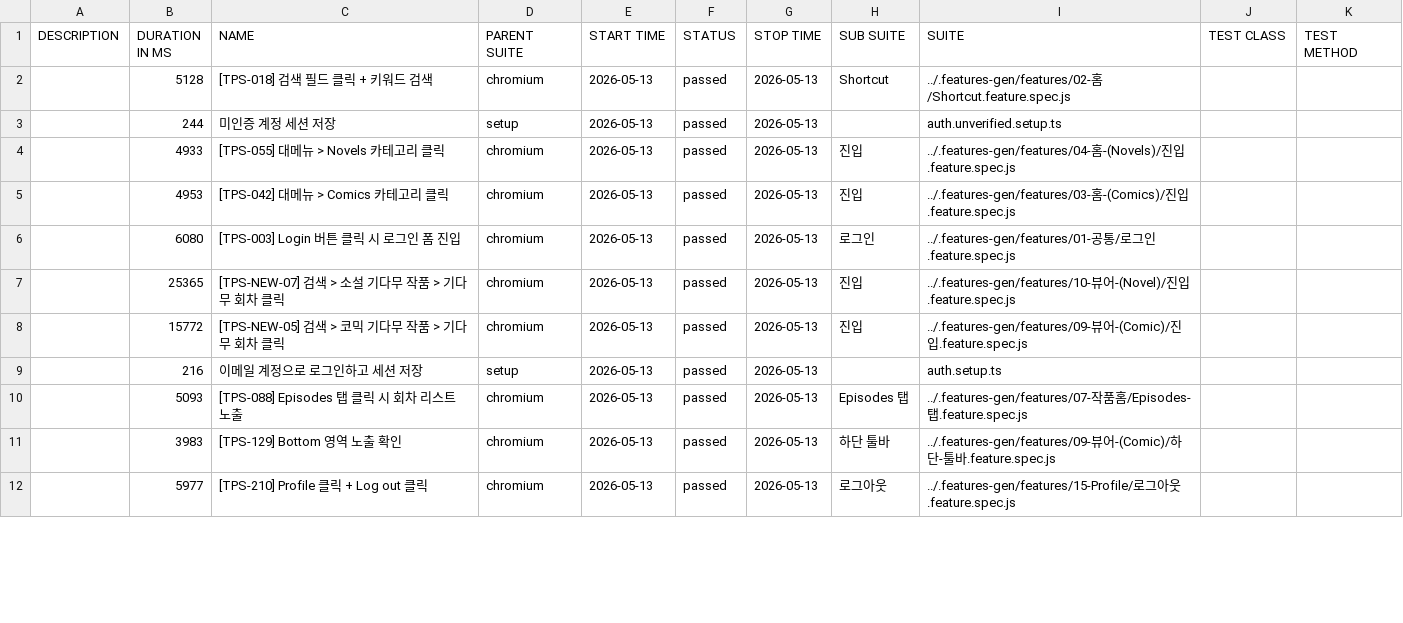
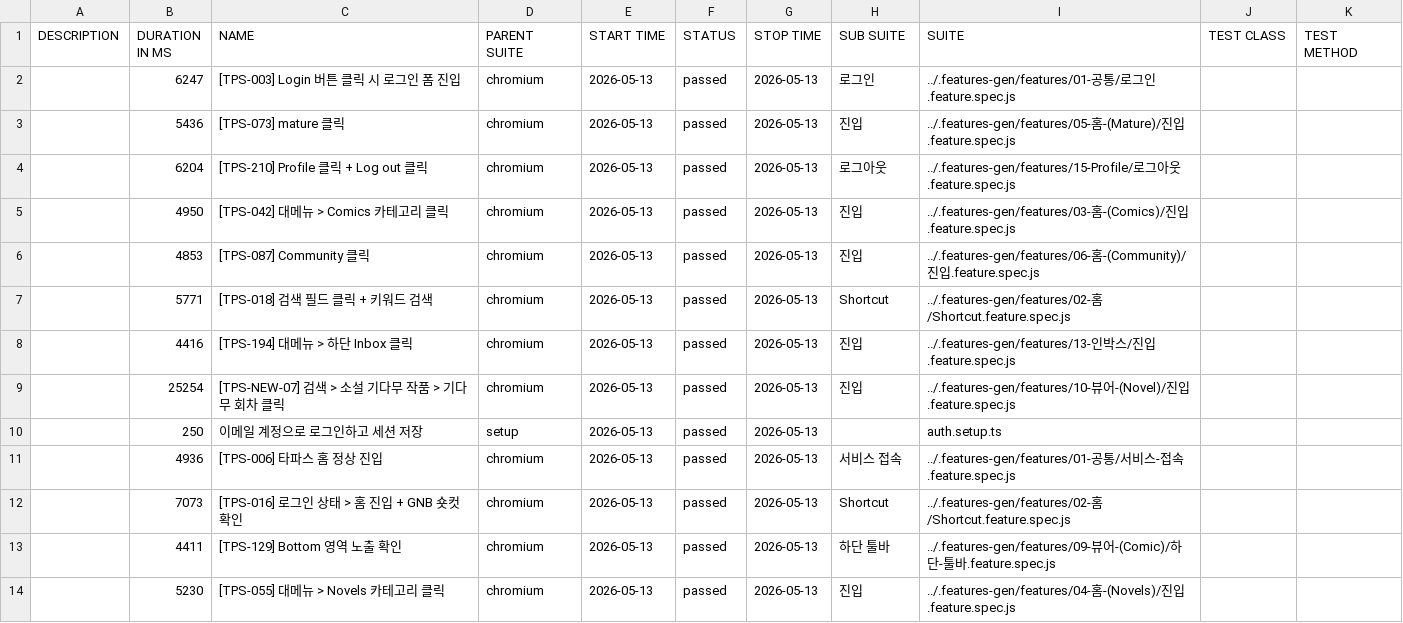
Before and after one commit to RheeSuho/tapas-qa, a CSV file: data/suites.csv, drawn as a sheet; only a part is shown; the diff covers the shown part only.

```diff
--- a/data/suites.csv
+++ b/data/suites.csv
@@ -1,12 +1,14 @@
 "DESCRIPTION","DURATION IN MS","NAME","PARENT SUITE","START TIME","STATUS","STOP TIME","SUB SUITE","SUITE","TEST CLASS","TEST METHOD"
-"","5128","[TPS-018] 검색 필드 클릭 + 키워드 검색","chromium","2026-05-13","passed","2026-05-13","Shortcut","../.features-gen/features/02-홈/Shortcut.feature.spec.js","",""
-"","244","미인증 계정 세션 저장","setup","2026-05-13","passed","2026-05-13","","auth.unverified.setup.ts","",""
-"","4933","[TPS-055] 대메뉴 > Novels 카테고리 클릭","chromium","2026-05-13","passed","2026-05-13","진입","../.features-gen/features/04-홈-(Novels)/진입.feature.spec.js","",""
-"","4953","[TPS-042] 대메뉴 > Comics 카테고리 클릭","chromium","2026-05-13","passed","2026-05-13","진입","../.features-gen/features/03-홈-(Comics)/진입.feature.spec.js","",""
-"","6080","[TPS-003] Login 버튼 클릭 시 로그인 폼 진입","chromium","2026-05-13","passed","2026-05-13","로그인","../.features-gen/features/01-공통/로그인.feature.spec.js","",""
-"","25365","[TPS-NEW-07] 검색 > 소설 기다무 작품 > 기다무 회차 클릭","chromium","2026-05-13","passed","2026-05-13","진입","../.features-gen/features/10-뷰어-(Novel)/진입.feature.spec.js","",""
-"","15772","[TPS-NEW-05] 검색 > 코믹 기다무 작품 > 기다무 회차 클릭","chromium","2026-05-13","passed","2026-05-13","진입","../.features-gen/features/09-뷰어-(Comic)/진입.feature.spec.js","",""
-"","216","이메일 계정으로 로그인하고 세션 저장","setup","2026-05-13","passed","2026-05-13","","auth.setup.ts","",""
-"","5093","[TPS-088] Episodes 탭 클릭 시 회차 리스트 노출","chromium","2026-05-13","passed","2026-05-13","Episodes 탭","../.features-gen/features/07-작품홈/Episodes-탭.feature.spec.js","",""
-"","3983","[TPS-129] Bottom 영역 노출 확인","chromium","2026-05-13","passed","2026-05-13","하단 툴바","../.features-gen/features/09-뷰어-(Comic)/하단-툴바.feature.spec.js","",""
-"","5977","[TPS-210] Profile 클릭 + Log out 클릭","chromium","2026-05-13","passed","2026-05-13","로그아웃","../.features-gen/features/15-Profile/로그아웃.feature.spec.js","",""
+"","6247","[TPS-003] Login 버튼 클릭 시 로그인 폼 진입","chromium","2026-05-13","passed","2026-05-13","로그인","../.features-gen/features/01-공통/로그인.feature.spec.js","",""
+"","5436","[TPS-073] mature 클릭","chromium","2026-05-13","passed","2026-05-13","진입","../.features-gen/features/05-홈-(Mature)/진입.feature.spec.js","",""
+"","6204","[TPS-210] Profile 클릭 + Log out 클릭","chromium","2026-05-13","passed","2026-05-13","로그아웃","../.features-gen/features/15-Profile/로그아웃.feature.spec.js","",""
+"","4950","[TPS-042] 대메뉴 > Comics 카테고리 클릭","chromium","2026-05-13","passed","2026-05-13","진입","../.features-gen/features/03-홈-(Comics)/진입.feature.spec.js","",""
+"","4853","[TPS-087] Community 클릭","chromium","2026-05-13","passed","2026-05-13","진입","../.features-gen/features/06-홈-(Community)/진입.feature.spec.js","",""
+"","5771","[TPS-018] 검색 필드 클릭 + 키워드 검색","chromium","2026-05-13","passed","2026-05-13","Shortcut","../.features-gen/features/02-홈/Shortcut.feature.spec.js","",""
+"","4416","[TPS-194] 대메뉴 > 하단 Inbox 클릭","chromium","2026-05-13","passed","2026-05-13","진입","../.features-gen/features/13-인박스/진입.feature.spec.js","",""
+"","25254","[TPS-NEW-07] 검색 > 소설 기다무 작품 > 기다무 회차 클릭","chromium","2026-05-13","passed","2026-05-13","진입","../.features-gen/features/10-뷰어-(Novel)/진입.feature.spec.js","",""
+"","250","이메일 계정으로 로그인하고 세션 저장","setup","2026-05-13","passed","2026-05-13","","auth.setup.ts","",""
+"","4936","[TPS-006] 타파스 홈 정상 진입","chromium","2026-05-13","passed","2026-05-13","서비스 접속","../.features-gen/features/01-공통/서비스-접속.feature.spec.js","",""
+"","7073","[TPS-016] 로그인 상태 > 홈 진입 + GNB 숏컷 확인","chromium","2026-05-13","passed","2026-05-13","Shortcut","../.features-gen/features/02-홈/Shortcut.feature.spec.js","",""
+"","4411","[TPS-129] Bottom 영역 노출 확인","chromium","2026-05-13","passed","2026-05-13","하단 툴바","../.features-gen/features/09-뷰어-(Comic)/하단-툴바.feature.spec.js","",""
+"","5230","[TPS-055] 대메뉴 > Novels 카테고리 클릭","chromium","2026-05-13","passed","2026-05-13","진입","../.features-gen/features/04-홈-(Novels)/진입.feature.spec.js","",""
```
Also changed, not shown: 2 added rows, 4 removed rows and 7 edited cells elsewhere in this file, 58 other files.
